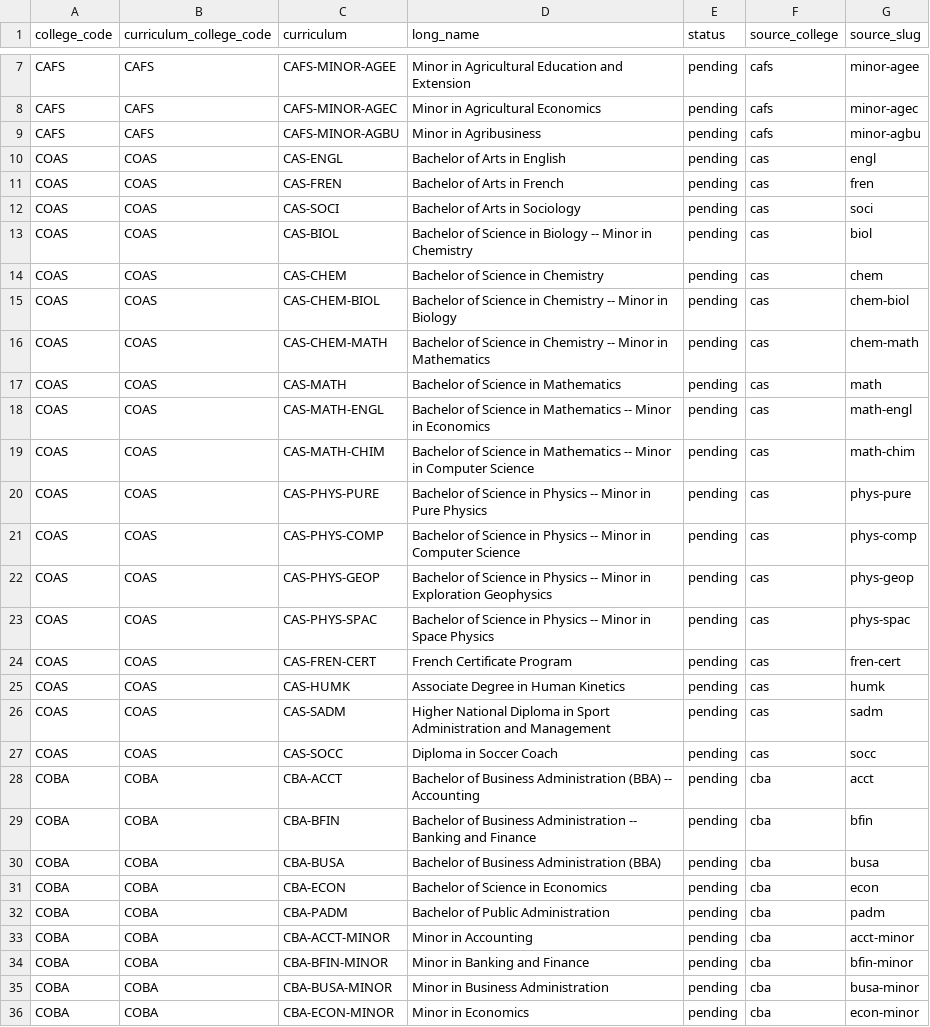
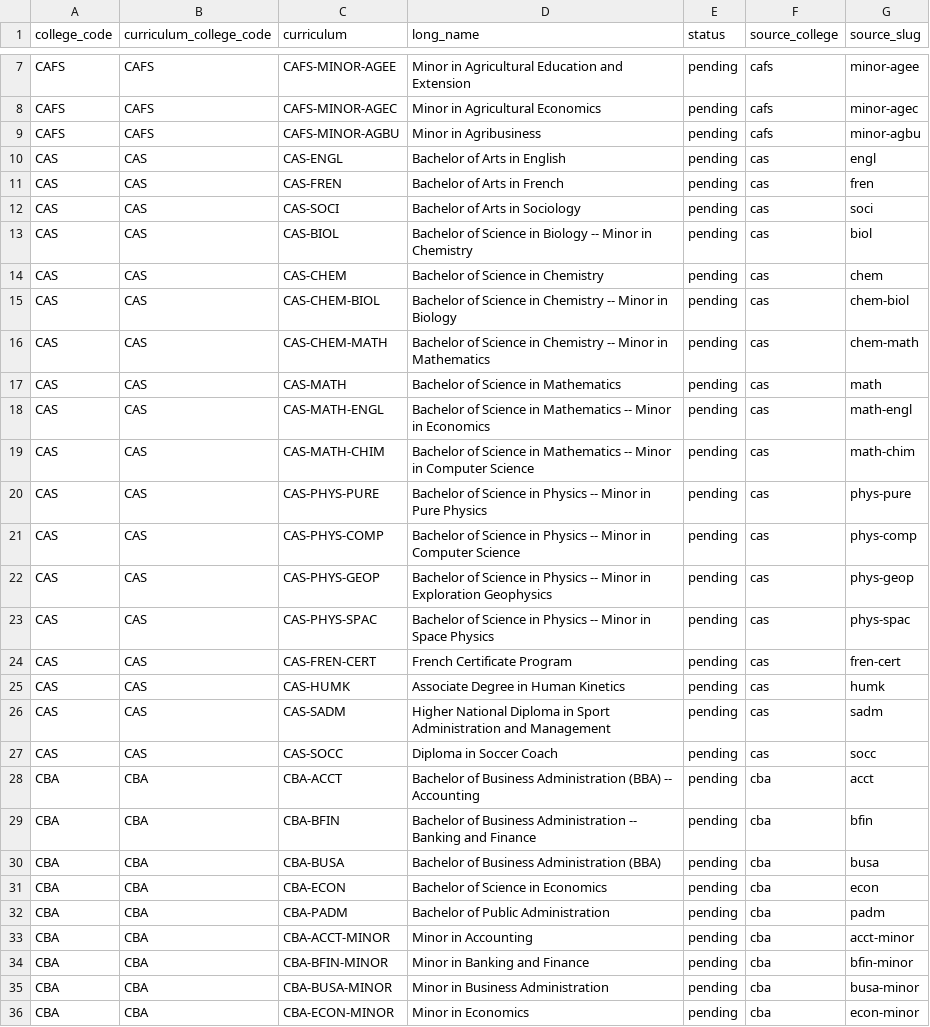
Before and after one commit to maliky/tuth, a TSV file: data/tucurricula_import/academic_curriculum.tsv, drawn as a sheet; only a part is shown, gaps mark what is left out; the diff covers the shown part only.

```diff
--- a/data/tucurricula_import/academic_curriculum.tsv
+++ b/data/tucurricula_import/academic_curriculum.tsv
@@ -9,28 +9,28 @@ CAFS	CAFS	CAFS-MINOR-AGEC	Minor in Agricultural Economics	pending	cafs	minor-age
 CAFS	CAFS	CAFS-MINOR-AGBU	Minor in Agribusiness	pending	cafs	minor-agbu
-COAS	COAS	CAS-ENGL	Bachelor of Arts in English	pending	cas	engl
-COAS	COAS	CAS-FREN	Bachelor of Arts in French	pending	cas	fren
-COAS	COAS	CAS-SOCI	Bachelor of Arts in Sociology	pending	cas	soci
-COAS	COAS	CAS-BIOL	Bachelor of Science in Biology -- Minor in Chemistry	pending	cas	biol
-COAS	COAS	CAS-CHEM	Bachelor of Science in Chemistry	pending	cas	chem
-COAS	COAS	CAS-CHEM-BIOL	Bachelor of Science in Chemistry -- Minor in Biology	pending	cas	chem-biol
-COAS	COAS	CAS-CHEM-MATH	Bachelor of Science in Chemistry -- Minor in Mathematics	pending	cas	chem-math
-COAS	COAS	CAS-MATH	Bachelor of Science in Mathematics	pending	cas	math
-COAS	COAS	CAS-MATH-ENGL	Bachelor of Science in Mathematics -- Minor in Economics	pending	cas	math-engl
-COAS	COAS	CAS-MATH-CHIM	Bachelor of Science in Mathematics -- Minor in Computer Science	pending	cas	math-chim
-COAS	COAS	CAS-PHYS-PURE	Bachelor of Science in Physics -- Minor in Pure Physics	pending	cas	phys-pure
-COAS	COAS	CAS-PHYS-COMP	Bachelor of Science in Physics -- Minor in Computer Science	pending	cas	phys-comp
-COAS	COAS	CAS-PHYS-GEOP	Bachelor of Science in Physics -- Minor in Exploration Geophysics	pending	cas	phys-geop
-COAS	COAS	CAS-PHYS-SPAC	Bachelor of Science in Physics -- Minor in Space Physics	pending	cas	phys-spac
-COAS	COAS	CAS-FREN-CERT	French Certificate Program	pending	cas	fren-cert
-COAS	COAS	CAS-HUMK	Associate Degree in Human Kinetics	pending	cas	humk
-COAS	COAS	CAS-SADM	Higher National Diploma in Sport Administration and Management	pending	cas	sadm
-COAS	COAS	CAS-SOCC	Diploma in Soccer Coach	pending	cas	socc
-COBA	COBA	CBA-ACCT	Bachelor of Business Administration (BBA) -- Accounting	pending	cba	acct
-COBA	COBA	CBA-BFIN	Bachelor of Business Administration -- Banking and Finance	pending	cba	bfin
-COBA	COBA	CBA-BUSA	Bachelor of Business Administration (BBA)	pending	cba	busa
-COBA	COBA	CBA-ECON	Bachelor of Science in Economics	pending	cba	econ
-COBA	COBA	CBA-PADM	Bachelor of Public Administration	pending	cba	padm
-COBA	COBA	CBA-ACCT-MINOR	Minor in Accounting	pending	cba	acct-minor
-COBA	COBA	CBA-BFIN-MINOR	Minor in Banking and Finance	pending	cba	bfin-minor
-COBA	COBA	CBA-BUSA-MINOR	Minor in Business Administration	pending	cba	busa-minor
-COBA	COBA	CBA-ECON-MINOR	Minor in Economics	pending	cba	econ-minor
+CAS	CAS	CAS-ENGL	Bachelor of Arts in English	pending	cas	engl
+CAS	CAS	CAS-FREN	Bachelor of Arts in French	pending	cas	fren
+CAS	CAS	CAS-SOCI	Bachelor of Arts in Sociology	pending	cas	soci
+CAS	CAS	CAS-BIOL	Bachelor of Science in Biology -- Minor in Chemistry	pending	cas	biol
+CAS	CAS	CAS-CHEM	Bachelor of Science in Chemistry	pending	cas	chem
+CAS	CAS	CAS-CHEM-BIOL	Bachelor of Science in Chemistry -- Minor in Biology	pending	cas	chem-biol
+CAS	CAS	CAS-CHEM-MATH	Bachelor of Science in Chemistry -- Minor in Mathematics	pending	cas	chem-math
+CAS	CAS	CAS-MATH	Bachelor of Science in Mathematics	pending	cas	math
+CAS	CAS	CAS-MATH-ENGL	Bachelor of Science in Mathematics -- Minor in Economics	pending	cas	math-engl
+CAS	CAS	CAS-MATH-CHIM	Bachelor of Science in Mathematics -- Minor in Computer Science	pending	cas	math-chim
+CAS	CAS	CAS-PHYS-PURE	Bachelor of Science in Physics -- Minor in Pure Physics	pending	cas	phys-pure
+CAS	CAS	CAS-PHYS-COMP	Bachelor of Science in Physics -- Minor in Computer Science	pending	cas	phys-comp
+CAS	CAS	CAS-PHYS-GEOP	Bachelor of Science in Physics -- Minor in Exploration Geophysics	pending	cas	phys-geop
+CAS	CAS	CAS-PHYS-SPAC	Bachelor of Science in Physics -- Minor in Space Physics	pending	cas	phys-spac
+CAS	CAS	CAS-FREN-CERT	French Certificate Program	pending	cas	fren-cert
+CAS	CAS	CAS-HUMK	Associate Degree in Human Kinetics	pending	cas	humk
+CAS	CAS	CAS-SADM	Higher National Diploma in Sport Administration and Management	pending	cas	sadm
+CAS	CAS	CAS-SOCC	Diploma in Soccer Coach	pending	cas	socc
+CBA	CBA	CBA-ACCT	Bachelor of Business Administration (BBA) -- Accounting	pending	cba	acct
+CBA	CBA	CBA-BFIN	Bachelor of Business Administration -- Banking and Finance	pending	cba	bfin
+CBA	CBA	CBA-BUSA	Bachelor of Business Administration (BBA)	pending	cba	busa
+CBA	CBA	CBA-ECON	Bachelor of Science in Economics	pending	cba	econ
+CBA	CBA	CBA-PADM	Bachelor of Public Administration	pending	cba	padm
+CBA	CBA	CBA-ACCT-MINOR	Minor in Accounting	pending	cba	acct-minor
+CBA	CBA	CBA-BFIN-MINOR	Minor in Banking and Finance	pending	cba	bfin-minor
+CBA	CBA	CBA-BUSA-MINOR	Minor in Business Administration	pending	cba	busa-minor
+CBA	CBA	CBA-ECON-MINOR	Minor in Economics	pending	cba	econ-minor
```
Also changed, not shown: 52 edited cells elsewhere in this file, data/tucurricula_import/academic_course.tsv, data/tucurricula_import/academic_curriculum_course.tsv, 40 other files.
